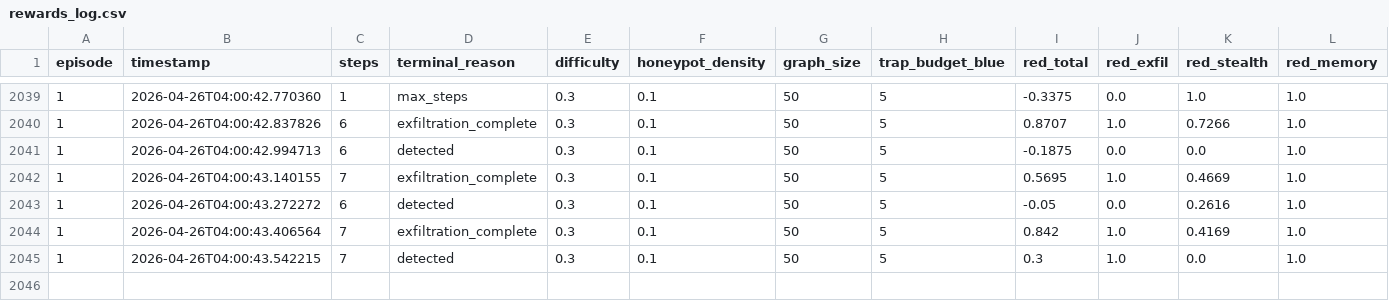
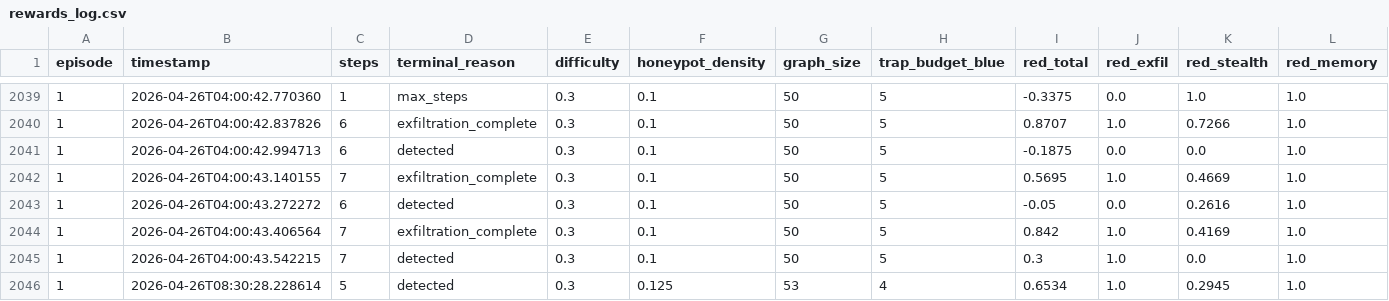
Before and after one commit to Wolfie8935/CIPHER, a CSV file: rewards_log.csv, drawn as a sheet; only a part is shown, gaps mark what is left out; rows hold the shown columns only; the diff names each change by its address in the sheet, - before the commit and + after, or states it on an @@ line.

```diff
--- a/rewards_log.csv
+++ b/rewards_log.csv
+row 2046: 1 | 2026-04-26T08:30:28.228614 | 5 | detected | 0.3 | 0.125 | 53 | 4 | 0.6534 | 1.0 | 0.2945 | 1.0
```
Also changed, not shown: 5 other files.
